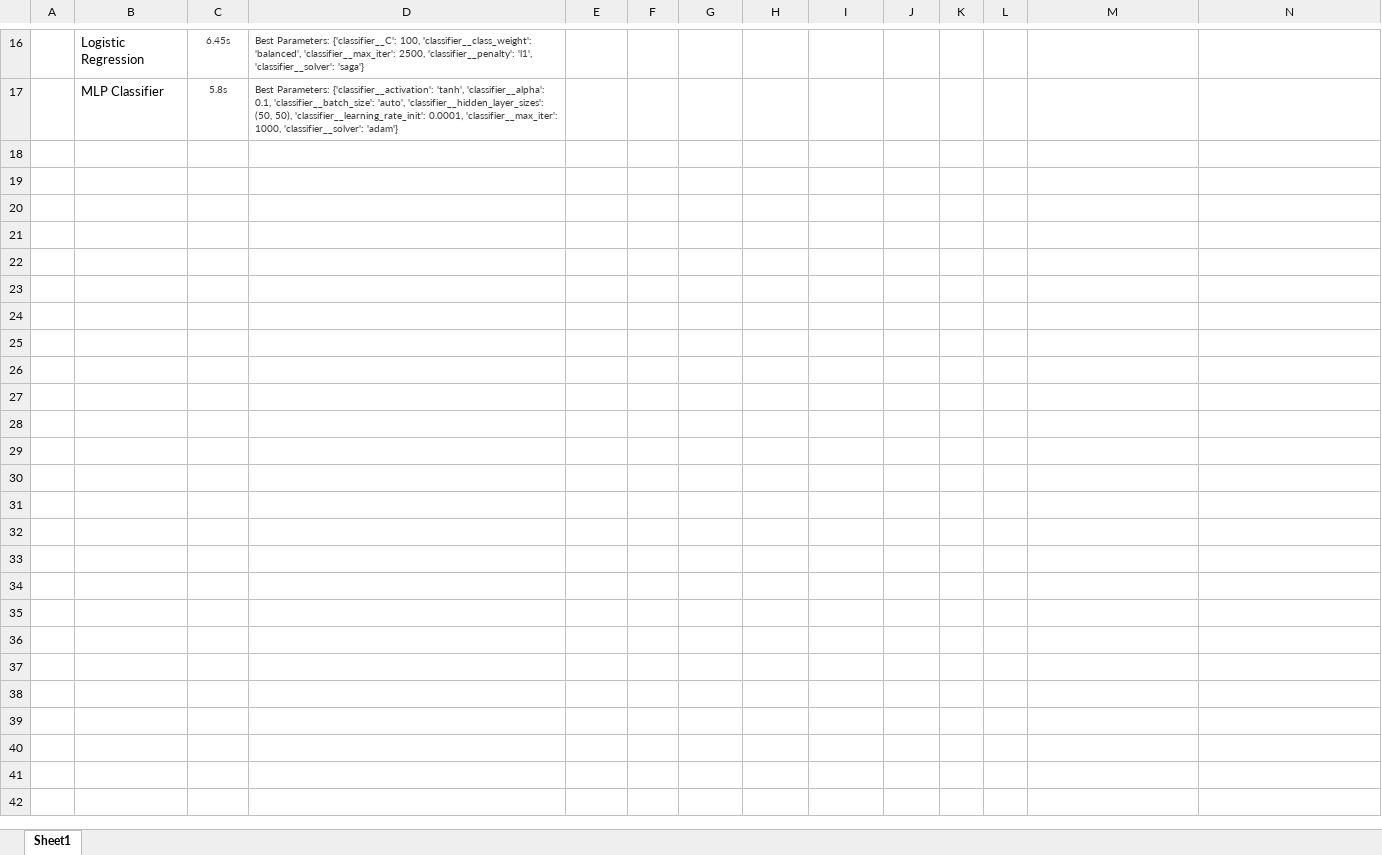
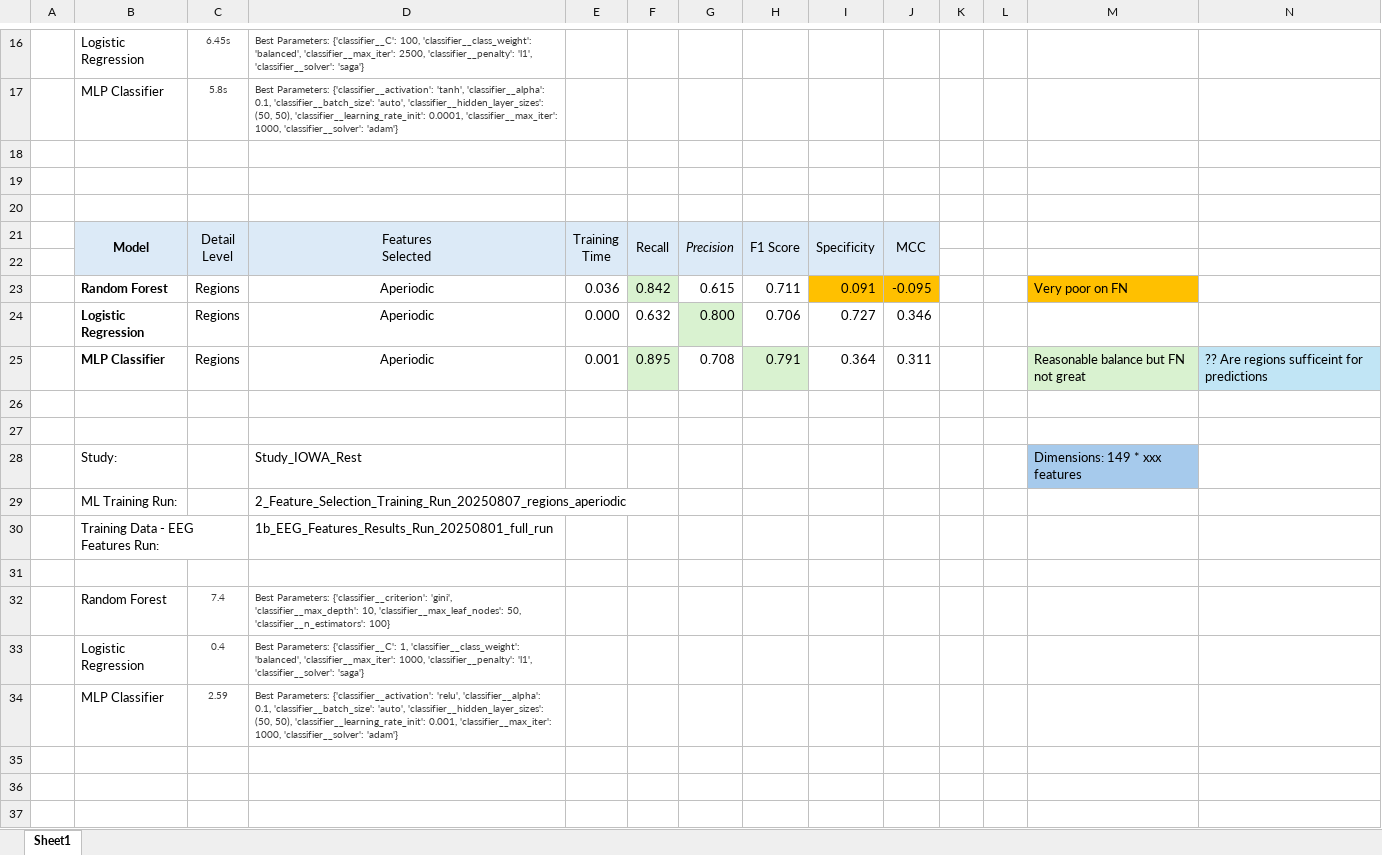
Before and after one commit to StuartG24/EEG_ML_Pipeline, an Excel workbook: Notebooks/Model_Comparisons_v1.xlsx, sheet Sheet1, drawn as a sheet; only a part is shown, gaps mark what is left out; values as stored, in another font and other column widths than the file's, no borders; ↵ is a line break in a cell; the diff covers the shown part only; the diff names each change by its address in the sheet, - before the commit and + after, or states it on an @@ line.

Commit message:
Initial model runs

```diff
--- a/Notebooks/Model_Comparisons_v1.xlsx (sheet Sheet1)
+++ b/Notebooks/Model_Comparisons_v1.xlsx (sheet Sheet1)
+row 18: (empty)
+row 19: (empty)
+row 20: (empty)
+row 21:  | Model | Detail ↵ Level | Features ↵ Selected | Training ↵ Time | Recall | Precision | F1 Score | Specificity | MCC
+row 22: (empty)
+row 23:  | Random Forest | Regions | Aperiodic | 0.036 | 0.842 | 0.615 | 0.711 | 0.091 | -0.095 |  |  | Very poor on FN
+row 24:  | Logistic Regression | Regions | Aperiodic | 0.000 | 0.632 | 0.800 | 0.706 | 0.727 | 0.346
+row 25:  | MLP Classifier | Regions | Aperiodic | 0.001 | 0.895 | 0.708 | 0.791 | 0.364 | 0.311 |  |  | Reasonable balance but FN not great | ?? Are regions sufficeint for predictions
+row 26: (empty)
+row 27: (empty)
+row 28:  | Study: |  | Study_IOWA_Rest |  |  |  |  |  |  |  |  | Dimensions: 149 * xxx features
+row 29:  | ML Training Run: |  | 2_Feature_Selection_Training_Run_20250807_regions_aperiodic
+row 30:  | Training Data - EEG Features Run: |  | 1b_EEG_Features_Results_Run_20250801_full_run
+row 31: (empty)
+row 32:  | Random Forest | 7.4 | Best Parameters: {'classifier__criterion': 'gini', 'classifier__max_depth': 10, 'classifier__max_leaf_nodes': 50, 'classifier__n_estimators': 100}
+row 33:  | Logistic Regression | 0.4 | Best Parameters: {'classifier__C': 1, 'classifier__class_weight': 'balanced', 'classifier__max_iter': 1000, 'classifier__penalty': 'l1', 'classifier__solver': 'saga'}
+row 34:  | MLP Classifier | 2.59 | Best Parameters: {'classifier__activation': 'relu', 'classifier__alpha': 0.1, 'classifier__batch_size': 'auto', 'classifier__hidden_layer_sizes': (50, 50), 'classifier__learning_rate_init': 0.001, 'classifier__max_iter': 1000, 'classifier__solver': 'adam'}
+row 35: (empty)
+row 36: (empty)
+row 37: (empty)
```
Also changed, not shown: 64 added rows, 4 edited cells and cell formats elsewhere in this sheet, 6 other files.
